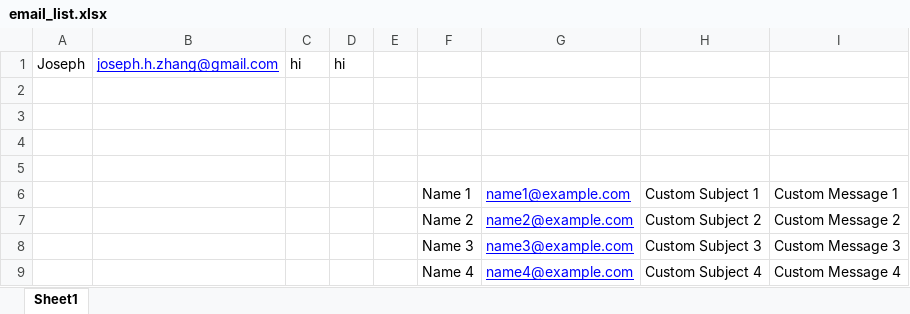
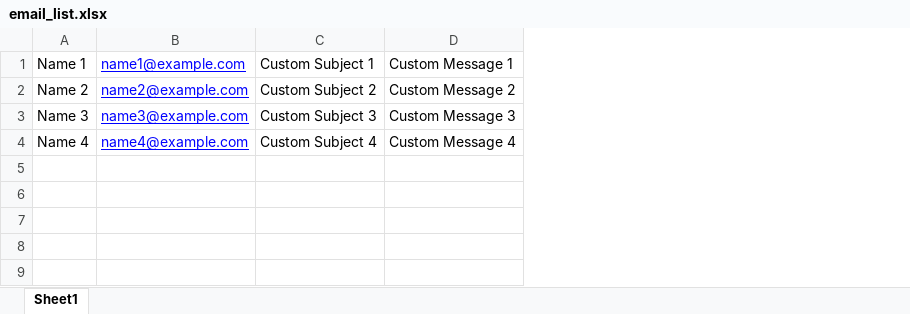
Before and after one commit to JosephZhang-LDL/MassEmailSender, an Excel workbook: email_list.xlsx, sheet Sheet1, drawn as a sheet; values as stored, in another font and other column widths than the file's, no borders; removed rows and columns are numbered as before the commit, all else as after; the diff names each change by its address in the sheet, - before the commit and + after, or states it on an @@ line.

Commit message:
Spreadsheet clarity

```diff
--- a/email_list.xlsx (sheet Sheet1)
+++ b/email_list.xlsx (sheet Sheet1)
-column A, empty
-column B, empty
-column C, empty
-column D, empty
-column E, empty
-row 1: Joseph | joseph.h.zhang@gmail.com | hi | hi
-row 2: (empty)
-row 3: (empty)
-row 4: (empty)
-row 5: (empty)
```
